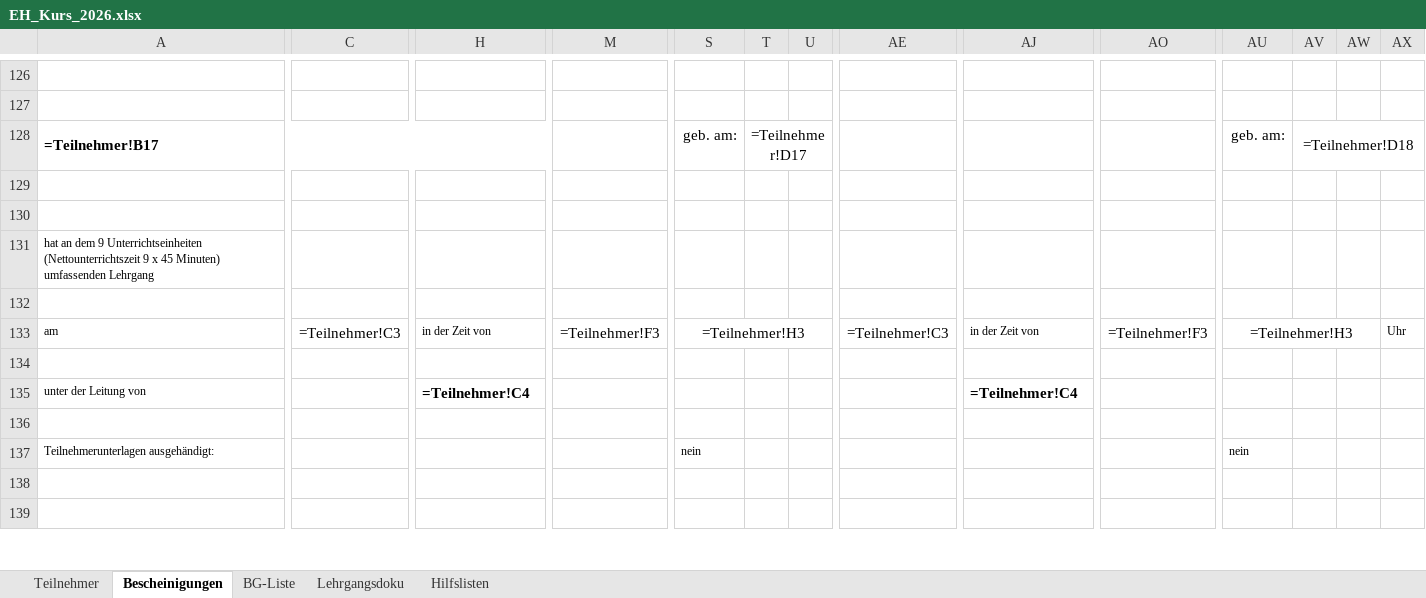
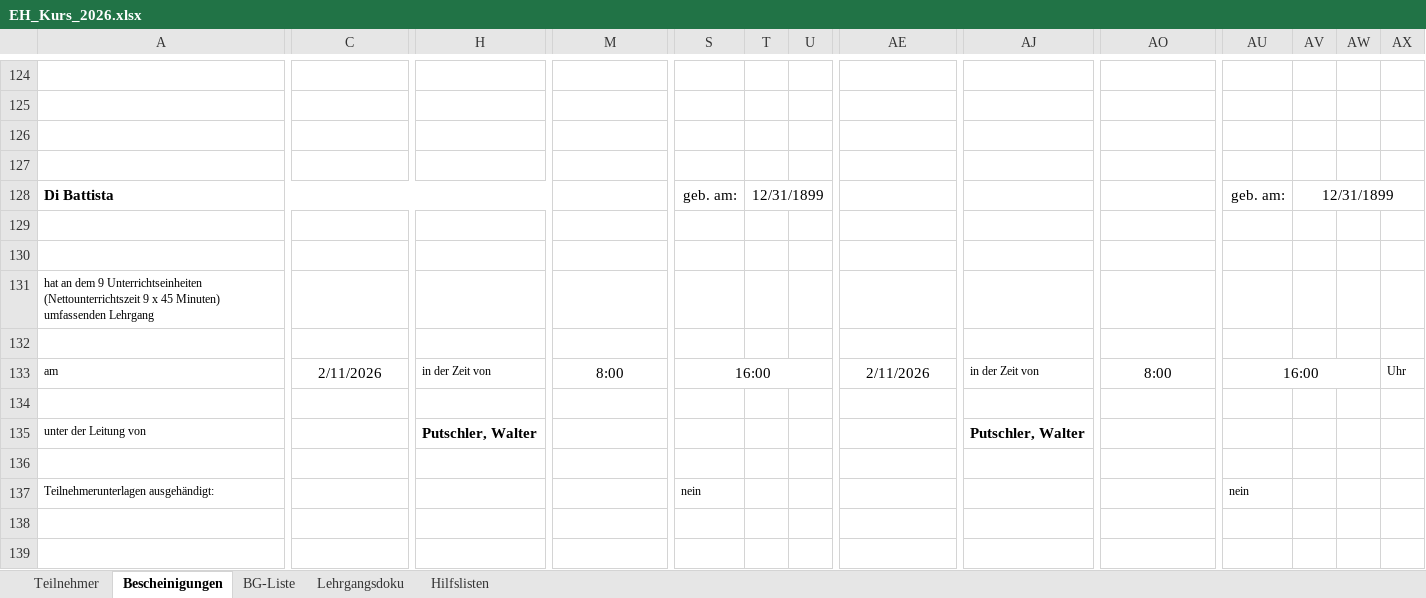
Before and after one commit to Bas1cally/Ambulanzzeug, an Excel workbook: EH_Kurs_2026.xlsx, sheet Bescheinigungen, drawn as a sheet; only a part is shown, gaps mark what is left out; values as stored, in another font and other column widths than the file's, no borders; formulas without a stored value are shown as written; charts and pictures not drawn; removed rows and columns are numbered as before the commit, all else as after; rows hold the shown columns only; the diff covers the shown part only; the diff names each change by its address in the sheet, - before the commit and + after, or states it on an @@ line.

```diff
--- a/EH_Kurs_2026.xlsx (sheet Bescheinigungen)
+++ b/EH_Kurs_2026.xlsx (sheet Bescheinigungen)
-row 126: =Teilnehmer!B17 |  |  |  | geb. am: | =Teilnehmer!D17 |  |  |  |  | geb. am: | =Teilnehmer!D18
+row 126: (empty)
-A128:H128 merged
-T128:X128 merged
-AV128:AX128 merged
+row 127: (empty)
+row 128: Di Battista |  |  |  | geb. am: | 12/31/1899 |  |  |  |  | geb. am: | 12/31/1899
-C133: =Teilnehmer!C3
+C133: 2/11/2026
-M133: =Teilnehmer!F3
+M133: 8:00
-S133: =Teilnehmer!H3
+S133: 16:00
-AE133: =Teilnehmer!C3
+AE133: 2/11/2026
-AO133: =Teilnehmer!F3
+AO133: 8:00
-AU133: =Teilnehmer!H3
+AU133: 16:00
-H135: =Teilnehmer!C4
+H135: Putschler, Walter
-AJ135: =Teilnehmer!C4
+AJ135: Putschler, Walter
```
Also changed, not shown: 17 added rows, 21 removed rows, 216 edited cells and merged cells elsewhere in this sheet.
